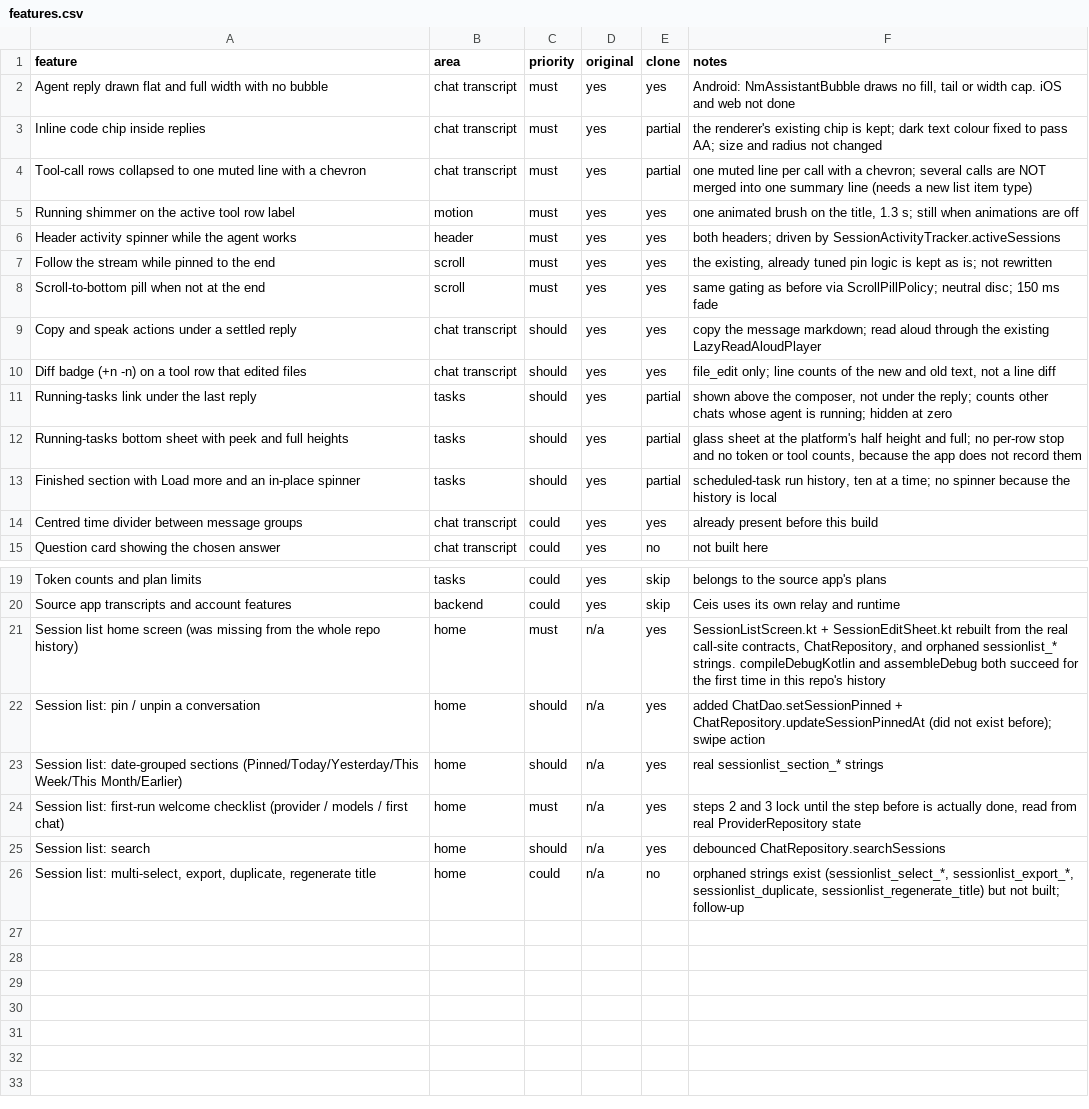
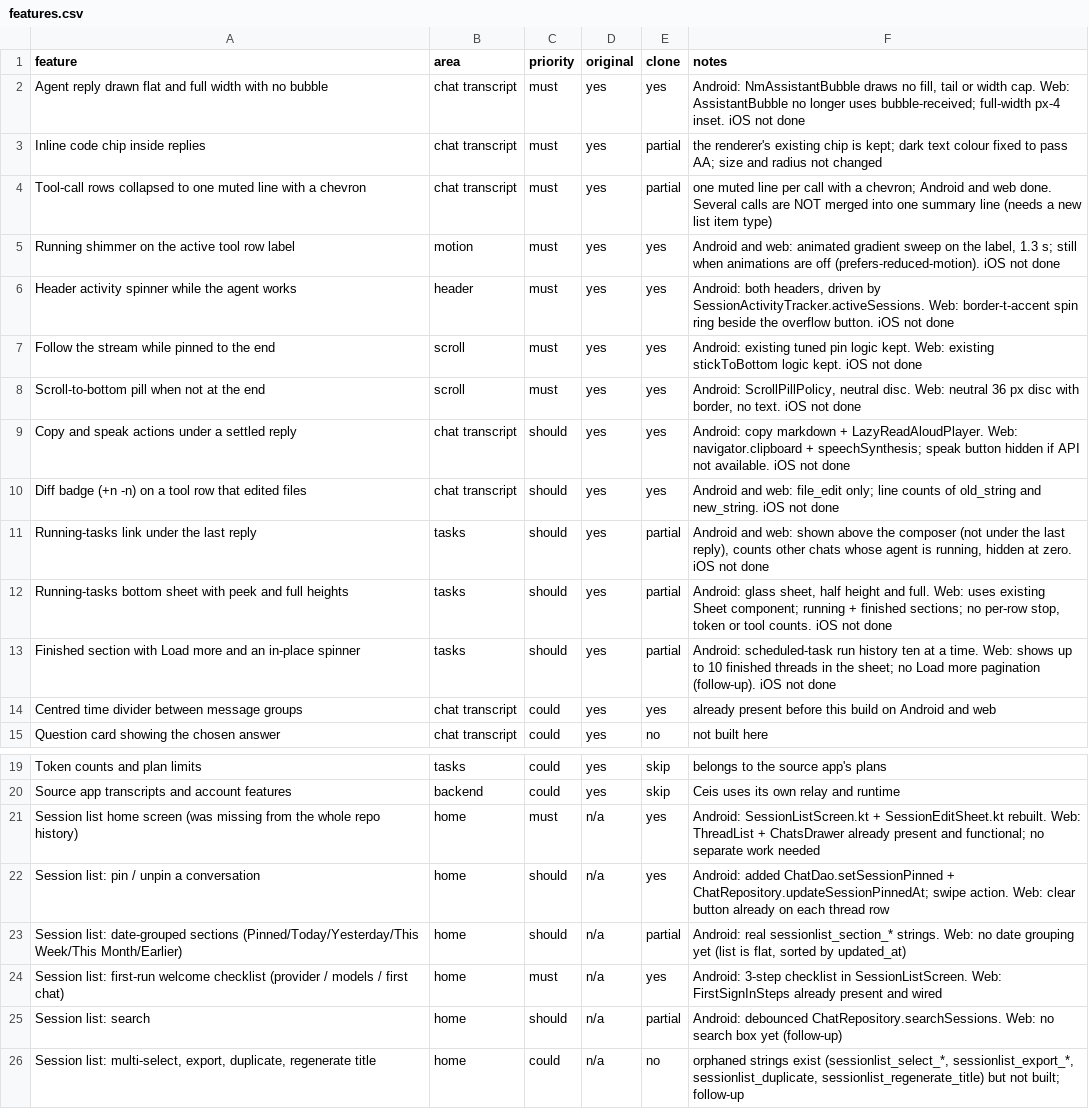
Before and after one commit to cumseedih/ceis, a CSV file: replica/features.csv, drawn as a sheet; only a part is shown, gaps mark what is left out; the diff names each change by its address in the sheet, - before the commit and + after, or states it on an @@ line.

```diff
--- a/replica/features.csv
+++ b/replica/features.csv
-F2 (notes): …width cap. iOS and web not done
+F2 (notes): …width cap. Web: AssistantBubble no longer uses bubble-received; full-width px-4 inset. iOS not done
-F4 (notes): …a chevron; several calls are…
+F4 (notes): …a chevron; Android and web done. Several calls are…
-F5 (notes): one animated brush on the title, 1.3 s; still when animations are off
+F5 (notes): Android and web: animated gradient sweep on the label, 1.3 s; still when animations are off (prefers-reduced-motion). iOS not done
-F6 (notes): both headers; driven by SessionActivityTracker.activeSessions
+F6 (notes): Android: both headers, driven by SessionActivityTracker.activeSessions. Web: border-t-accent spin ring beside the overflow button. iOS not done
-F7 (notes): the existing, already tuned pin logic is kept as is; not rewritten
+F7 (notes): Android: existing tuned pin logic kept. Web: existing stickToBottom logic kept. iOS not done
-F8 (notes): same gating as before via ScrollPillPolicy; neutral disc; 150 ms fade
+F8 (notes): Android: ScrollPillPolicy, neutral disc. Web: neutral 36 px disc with border, no text. iOS not done
-F9 (notes): copy the message markdown; read aloud through the existing LazyReadAloudPlayer
+F9 (notes): Android: copy markdown + LazyReadAloudPlayer. Web: navigator.clipboard + speechSynthesis; speak button hidden if API not available. iOS not done
-F10 (notes): file_edit only; line counts of the new and old text, not a line diff
+F10 (notes): Android and web: file_edit only; line counts of old_string and new_string. iOS not done
-F11 (notes): shown above the composer, not under the reply; counts other chats whose agent is running; hidden at zero
+F11 (notes): Android and web: shown above the composer (not under the last reply), counts other chats whose agent is running, hidden at zero. iOS not done
-F12 (notes): glass sheet at the platform's half height and full; no per-row stop and no token or tool counts, because the app does not record them
+F12 (notes): Android: glass sheet, half height and full. Web: uses existing Sheet component; running + finished sections; no per-row stop, token or tool counts. iOS not done
-F13 (notes): scheduled-task run history, ten at a time; no spinner because the history is local
+F13 (notes): Android: scheduled-task run history ten at a time. Web: shows up to 10 finished threads in the sheet; no Load more pagination (follow-up). iOS not done
-F14 (notes): already present before this build
+F14 (notes): already present before this build on Android and web
-F21 (notes): SessionListScreen.kt + SessionEditSheet.kt rebuilt from the real call-site contracts, ChatRepository, and orphaned sessionlist_* strings. compileDebugKotlin and assembleDebug both succeed for the first time in this repo's history
+F21 (notes): Android: SessionListScreen.kt + SessionEditSheet.kt rebuilt. Web: ThreadList + ChatsDrawer already present and functional; no separate work needed
-F22 (notes): added ChatDao.setSessionPinned + ChatRepository.updateSessionPinnedAt (did not exist before); swipe action
+F22 (notes): Android: added ChatDao.setSessionPinned + ChatRepository.updateSessionPinnedAt; swipe action. Web: clear button already on each thread row
-E23 (clone): yes
+E23 (clone): partial
-F23 (notes): real sessionlist_section_* strings
+F23 (notes): Android: real sessionlist_section_* strings. Web: no date grouping yet (list is flat, sorted by updated_at)
-F24 (notes): steps 2 and 3 lock until the step before is actually done, read from real ProviderRepository state
+F24 (notes): Android: 3-step checklist in SessionListScreen. Web: FirstSignInSteps already present and wired
-E25 (clone): yes
+E25 (clone): partial
-F25 (notes): debounced ChatRepository.searchSessions
+F25 (notes): Android: debounced ChatRepository.searchSessions. Web: no search box yet (follow-up)
```
Also changed, not shown: 41 other files.
